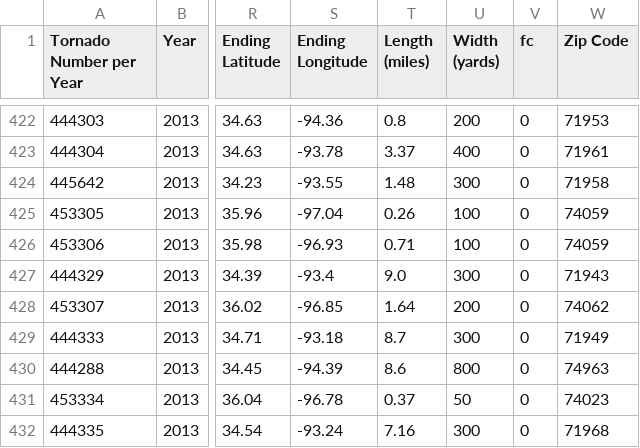
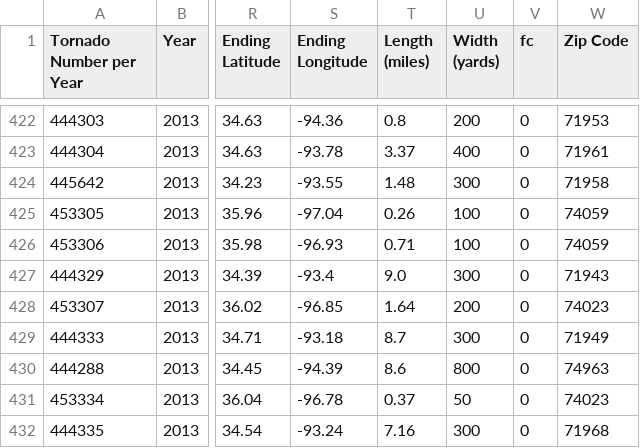
Before and after one commit to ecolburn20/Project1Team3, a CSV file: 09-Evr_Census/Solved/new_tornadoes_pd.csv, drawn as a sheet; only a part is shown, gaps mark what is left out; the diff names each change by its address in the sheet, - before the commit and + after, or states it on an @@ line.

Commit message:
pushed frequency of tornado by zip

```diff
--- a/09-Evr_Census/Solved/new_tornadoes_pd.csv
+++ b/09-Evr_Census/Solved/new_tornadoes_pd.csv
-W428 (Zip Code): 74062
+W428 (Zip Code): 74023
```
Also changed, not shown: 1 other file.
